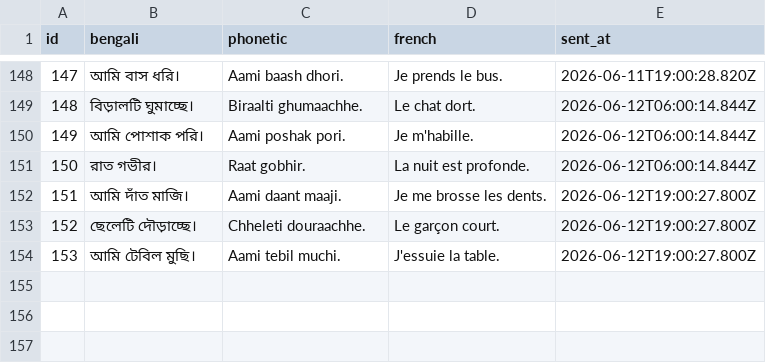
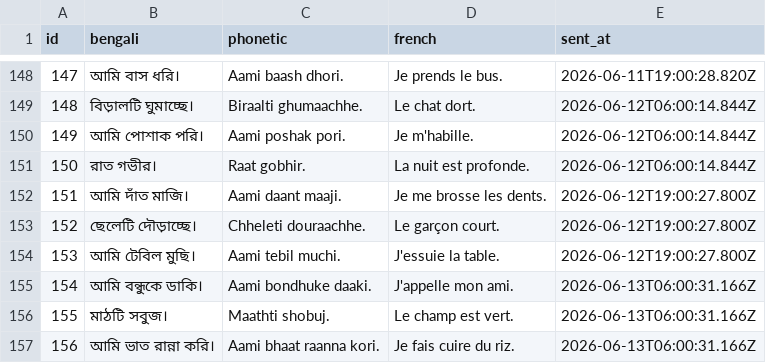
Before and after one commit to kelu124/learn-bangla, a CSV file: sentences.csv, drawn as a sheet; only a part is shown, gaps mark what is left out.

Commit message:
Sync sentences dataset (156 sentences)

```diff
--- a/sentences.csv
+++ b/sentences.csv
@@ -154 +154,4 @@ id,bengali,phonetic,french,sent_at
 153,"আমি টেবিল মুছি।","Aami tebil muchi.","J'essuie la table.",2026-06-12T19:00:27.800Z
+154,"আমি বন্ধুকে ডাকি।","Aami bondhuke daaki.","J'appelle mon ami.",2026-06-13T06:00:31.166Z
+155,"মাঠটি সবুজ।","Maathti shobuj.","Le champ est vert.",2026-06-13T06:00:31.166Z
+156,"আমি ভাত রান্না করি।","Aami bhaat raanna kori.","Je fais cuire du riz.",2026-06-13T06:00:31.166Z
```
